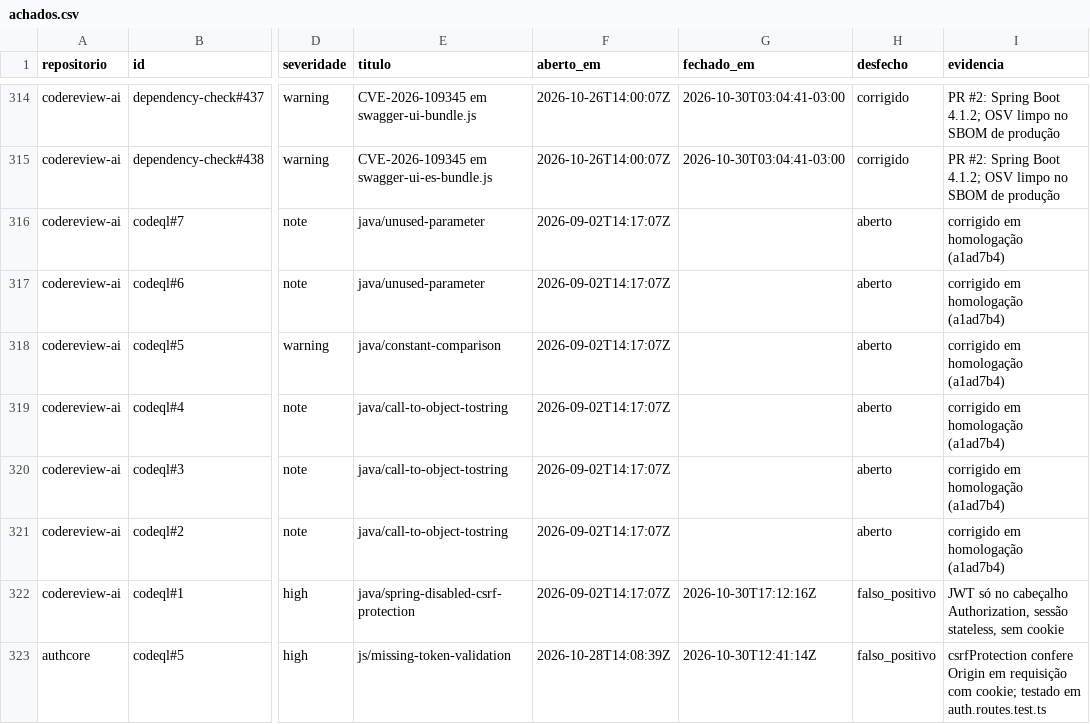
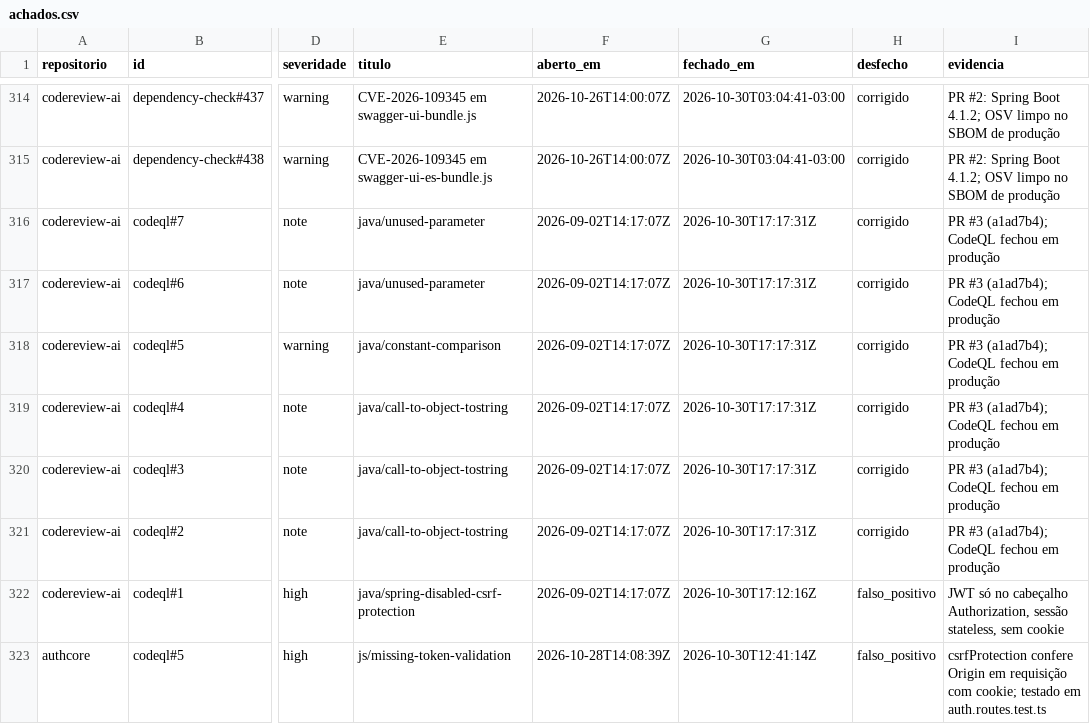
Before and after one commit to fabriciojunio/feira-do-comando, a CSV file: docs/seguranca/achados.csv, drawn as a sheet; only a part is shown, gaps mark what is left out; the diff names each change by its address in the sheet, - before the commit and + after, or states it on an @@ line.

Commit message:
docs(segurança): registra a correção dos achados do CodeQL no codereview-ai

```diff
--- a/docs/seguranca/achados.csv
+++ b/docs/seguranca/achados.csv
-G316:G321 (fechado_em): (empty)
+G316:G321 (fechado_em): 2026-10-30T17:17:31Z
-H316:H321 (desfecho): aberto
+H316:H321 (desfecho): corrigido
-I316:I321 (evidencia): corrigido em homologação (a1ad7b4)
+I316:I321 (evidencia): PR #3 (a1ad7b4); CodeQL fechou em produção
```
Also changed, not shown: 1 other file.
